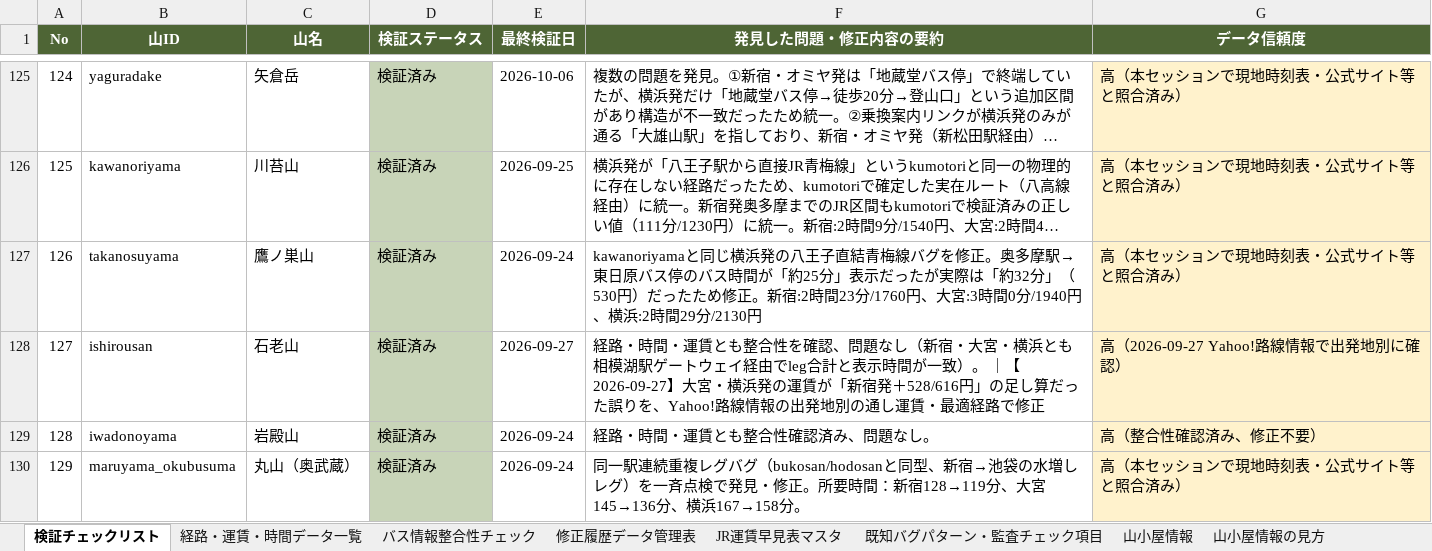
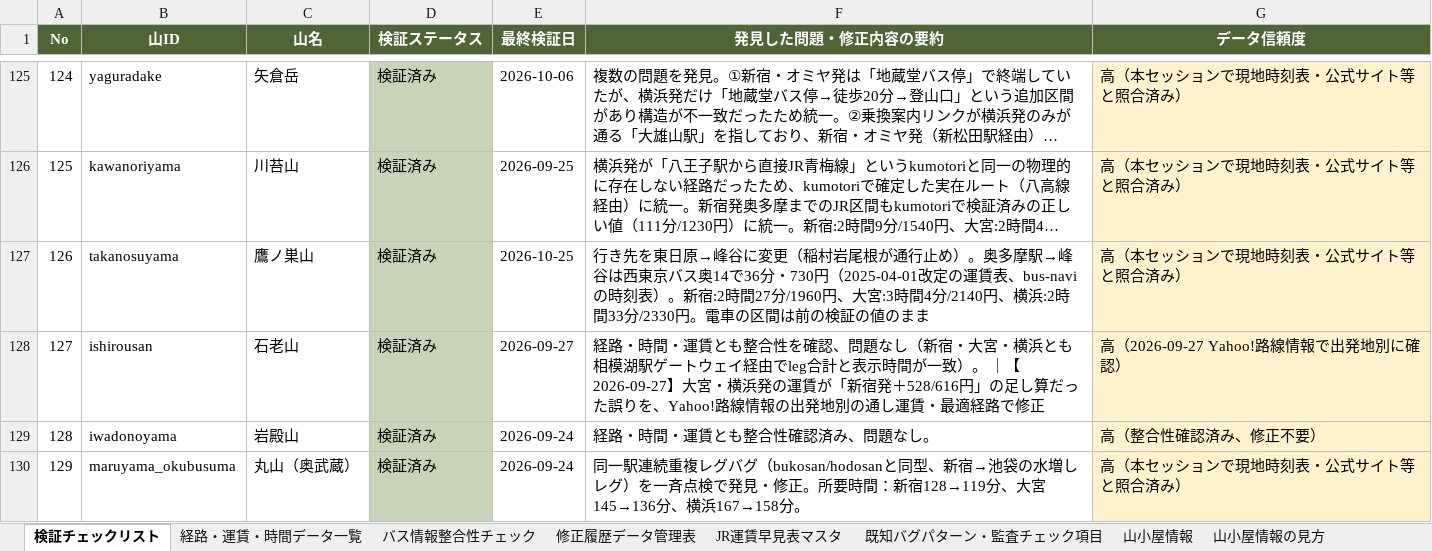
Before and after one commit to daiki96tabletennis-glitch/tozan-navi, an Excel workbook: yamatch_kensho_kanri (3).xlsx, sheet 検証チェックリスト, drawn as a sheet; only a part is shown, gaps mark what is left out; long unchanged cells end in …; values as stored, in another font and other column widths than the file's, no borders; the diff names each change by its address in the sheet, - before the commit and + after, or states it on an @@ line.

```diff
--- a/yamatch_kensho_kanri (3).xlsx (sheet 検証チェックリスト)
+++ b/yamatch_kensho_kanri (3).xlsx (sheet 検証チェックリスト)
-E127 (最終検証日): 2026-09-24
+E127 (最終検証日): 2026-10-25
-F127 (発見した問題・修正内容の要約): kawanoriyamaと同じ横浜発の八王子直結青梅線バグを修正。奥多摩駅→東日原バス停のバス時間が「約25分」表示だったが実際は「約32分」（530円）だったため修正。新宿:2時間23分/1760円、大宮:3時間0分/1940円、横浜:2時間29分/2130円
+F127 (発見した問題・修正内容の要約): 行き先を東日原→峰谷に変更（稲村岩尾根が通行止め）。奥多摩駅→峰谷は西東京バス奥14で36分・730円（2025-04-01改定の運賃表、bus-navi の時刻表）。新宿:2時間27分/1960円、大宮:3時間4分/2140円、横浜:2時間33分/2330円。電車の区間は前の検証の値のまま
```
Also changed, not shown: sheet 修正履歴データ管理表, sheet 経路・運賃・時間データ一覧, sheet バス情報整合性チェック, 54 other files.
